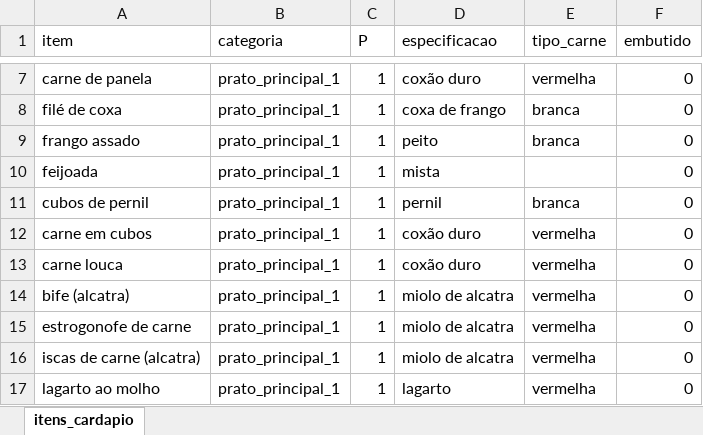
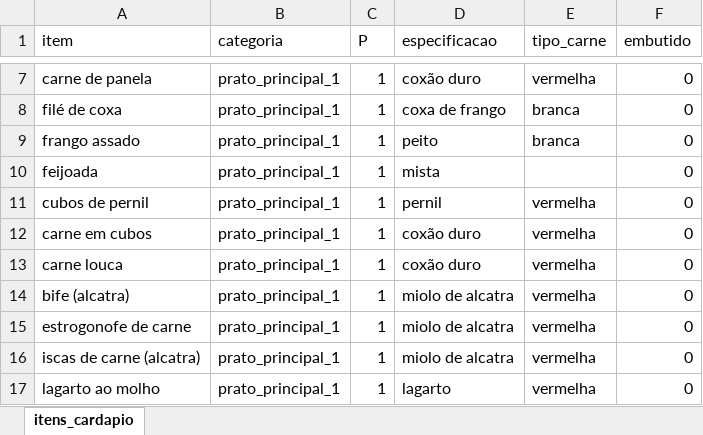
Before and after one commit to rafaelcarmanhani/projeto-ru, an Excel workbook: otimizacao/data/itens_cardapio.xlsx, sheet itens_cardapio, drawn as a sheet; only a part is shown, gaps mark what is left out; values as stored, in another font and other column widths than the file's, no borders; the diff names each change by its address in the sheet, - before the commit and + after, or states it on an @@ line.

```diff
--- a/otimizacao/data/itens_cardapio.xlsx (sheet itens_cardapio)
+++ b/otimizacao/data/itens_cardapio.xlsx (sheet itens_cardapio)
-E11 (tipo_carne): branca
+E11 (tipo_carne): vermelha
```
Also changed, not shown: 1 other file.
